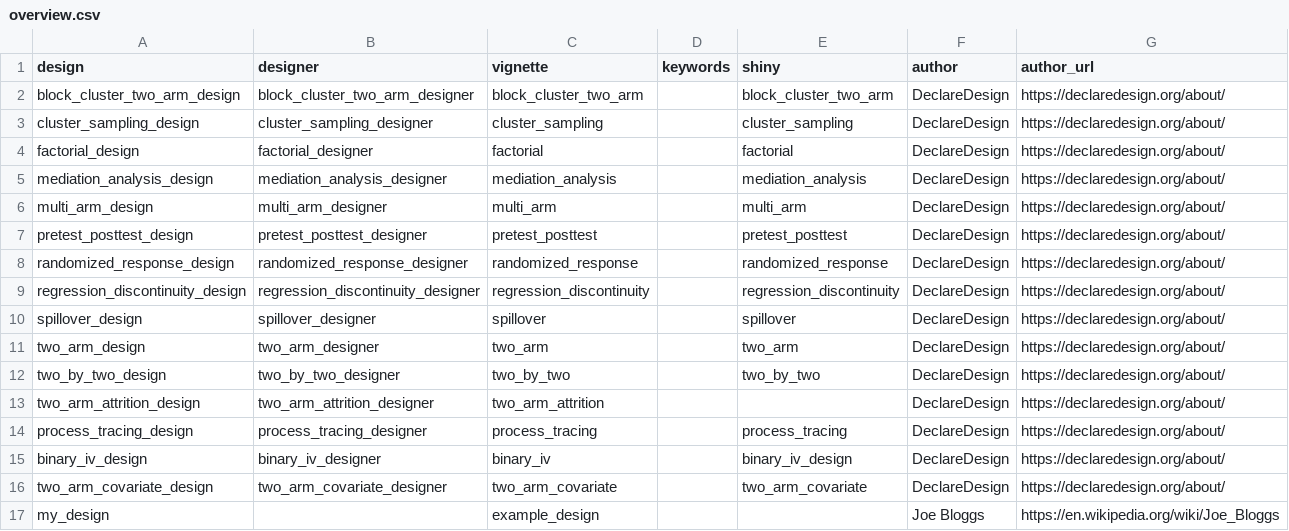
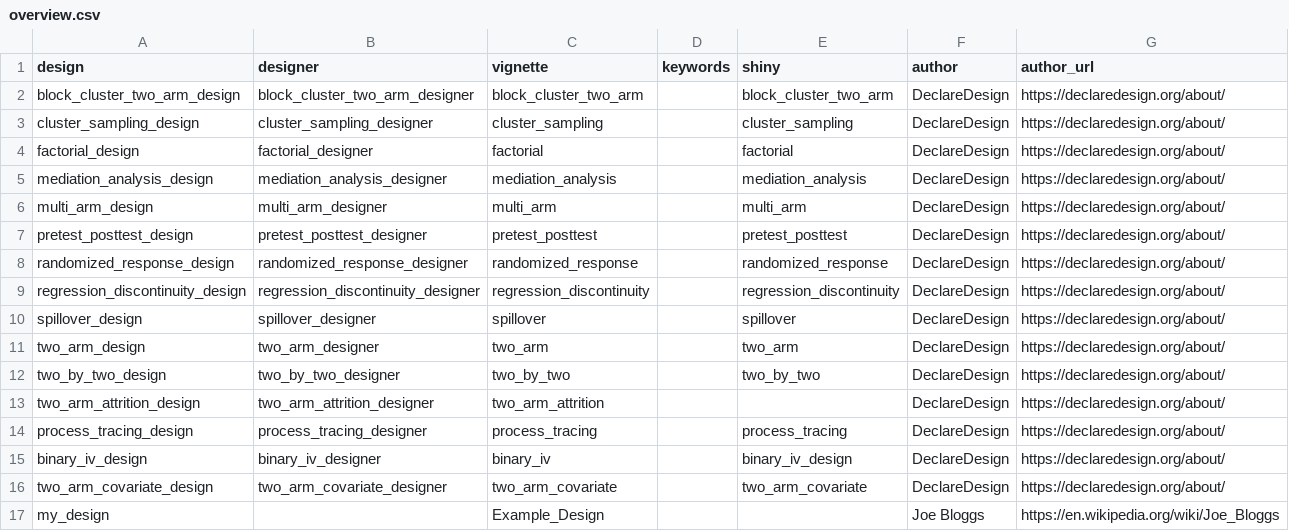
Before and after one commit to DeclareDesign/DesignLibrary, a CSV file: inst/extdata/overview.csv, drawn as a sheet.

```diff
--- a/inst/extdata/overview.csv
+++ b/inst/extdata/overview.csv
@@ -16,2 +16,2 @@ binary_iv_design,binary_iv_designer,binary_iv,,binary_iv_design,DeclareDesign,ht
 two_arm_covariate_design,two_arm_covariate_designer,two_arm_covariate,,two_arm_covariate,DeclareDesign,https://declaredesign.org/about/
-my_design,,example_design,,,Joe Bloggs,https://en.wikipedia.org/wiki/Joe_Bloggs
+my_design,,Example_Design,,,Joe Bloggs,https://en.wikipedia.org/wiki/Joe_Bloggs
```
Also changed, not shown: 2 other files.
